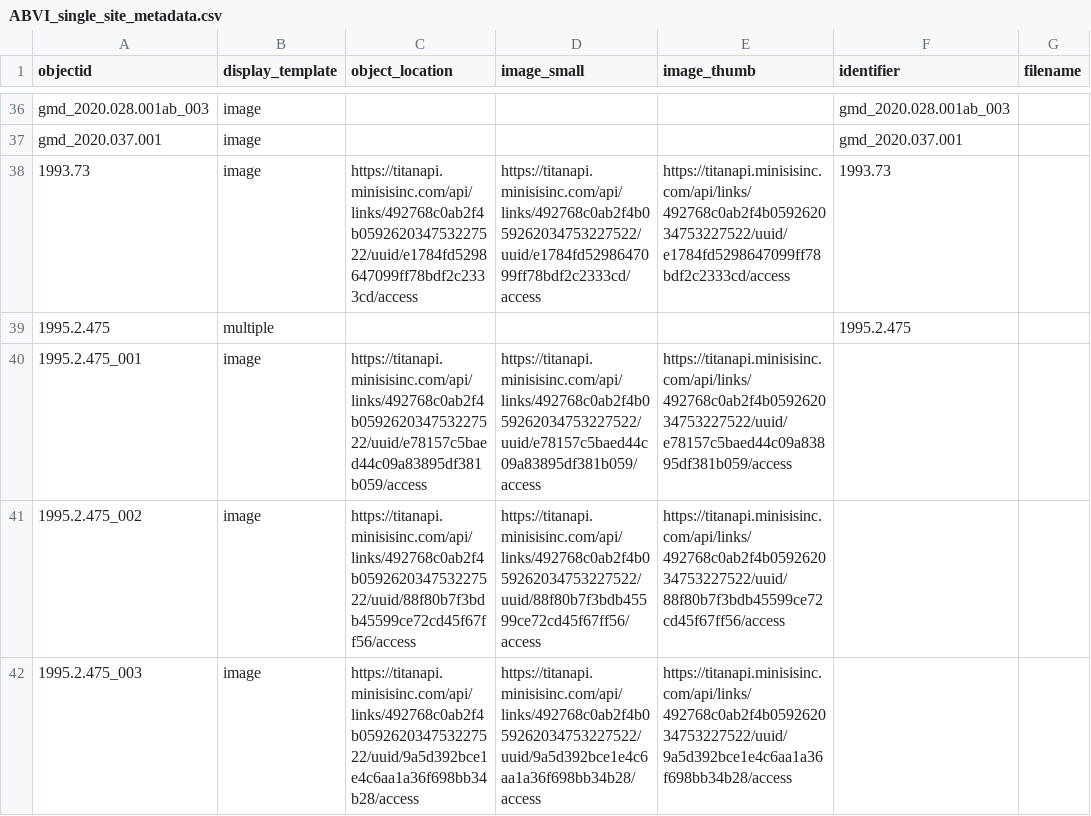
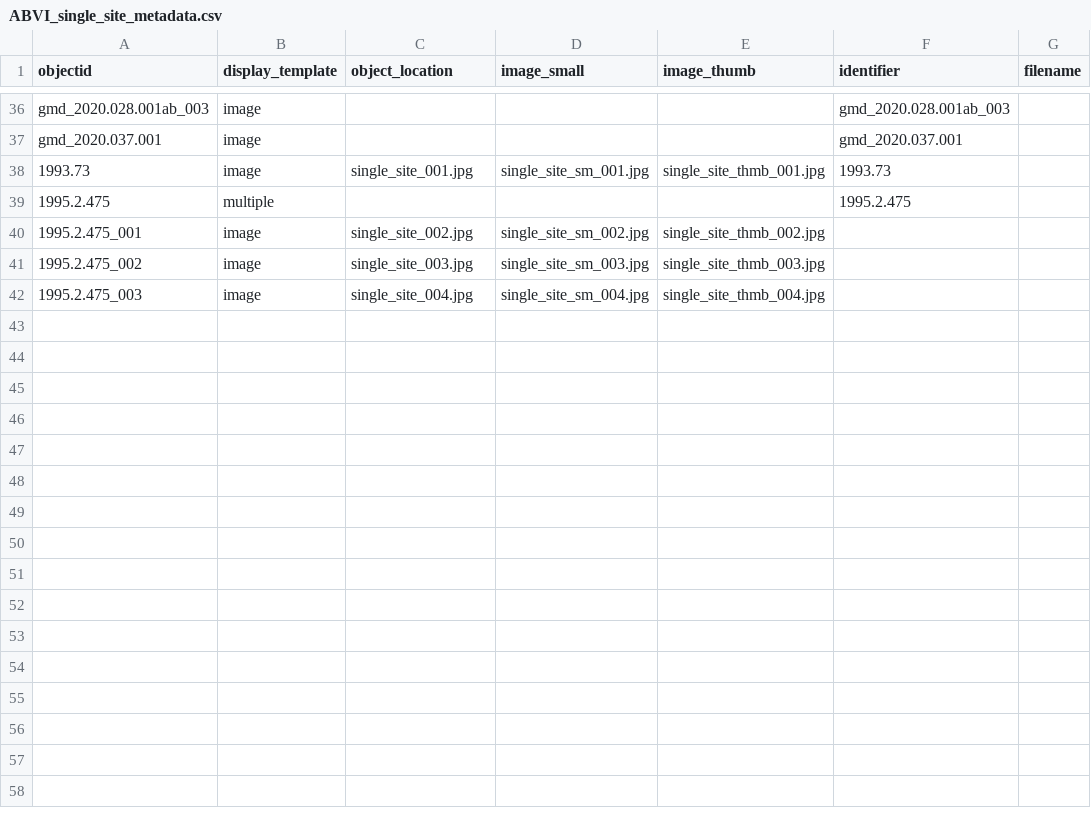
Before and after one commit to Somsanith-ISU/ABVI_Single_Site, a CSV file: _data/ABVI_single_site_metadata.csv, drawn as a sheet; only a part is shown, gaps mark what is left out; the diff names each change by its address in the sheet, - before the commit and + after, or states it on an @@ line.

```diff
--- a/_data/ABVI_single_site_metadata.csv
+++ b/_data/ABVI_single_site_metadata.csv
-C38 (object_location): https://titanapi.minisisinc.com/api/links/492768c0ab2f4b059262034753227522/uuid/e1784fd5298647099ff78bdf2c2333cd/access
+C38 (object_location): single_site_001.jpg
-D38 (image_small): https://titanapi.minisisinc.com/api/links/492768c0ab2f4b059262034753227522/uuid/e1784fd5298647099ff78bdf2c2333cd/access
+D38 (image_small): single_site_sm_001.jpg
-E38 (image_thumb): https://titanapi.minisisinc.com/api/links/492768c0ab2f4b059262034753227522/uuid/e1784fd5298647099ff78bdf2c2333cd/access
+E38 (image_thumb): single_site_thmb_001.jpg
-C40 (object_location): https://titanapi.minisisinc.com/api/links/492768c0ab2f4b059262034753227522/uuid/e78157c5baed44c09a83895df381b059/access
+C40 (object_location): single_site_002.jpg
-D40 (image_small): https://titanapi.minisisinc.com/api/links/492768c0ab2f4b059262034753227522/uuid/e78157c5baed44c09a83895df381b059/access
+D40 (image_small): single_site_sm_002.jpg
-E40 (image_thumb): https://titanapi.minisisinc.com/api/links/492768c0ab2f4b059262034753227522/uuid/e78157c5baed44c09a83895df381b059/access
+E40 (image_thumb): single_site_thmb_002.jpg
-C41 (object_location): https://titanapi.minisisinc.com/api/links/492768c0ab2f4b059262034753227522/uuid/88f80b7f3bdb45599ce72cd45f67ff56/access
+C41 (object_location): single_site_003.jpg
-D41 (image_small): https://titanapi.minisisinc.com/api/links/492768c0ab2f4b059262034753227522/uuid/88f80b7f3bdb45599ce72cd45f67ff56/access
+D41 (image_small): single_site_sm_003.jpg
-E41 (image_thumb): https://titanapi.minisisinc.com/api/links/492768c0ab2f4b059262034753227522/uuid/88f80b7f3bdb45599ce72cd45f67ff56/access
+E41 (image_thumb): single_site_thmb_003.jpg
-C42 (object_location): https://titanapi.minisisinc.com/api/links/492768c0ab2f4b059262034753227522/uuid/9a5d392bce1e4c6aa1a36f698bb34b28/access
+C42 (object_location): single_site_004.jpg
-D42 (image_small): https://titanapi.minisisinc.com/api/links/492768c0ab2f4b059262034753227522/uuid/9a5d392bce1e4c6aa1a36f698bb34b28/access
+D42 (image_small): single_site_sm_004.jpg
-E42 (image_thumb): https://titanapi.minisisinc.com/api/links/492768c0ab2f4b059262034753227522/uuid/9a5d392bce1e4c6aa1a36f698bb34b28/access
+E42 (image_thumb): single_site_thmb_004.jpg
```
Also changed, not shown: 1 other file.
